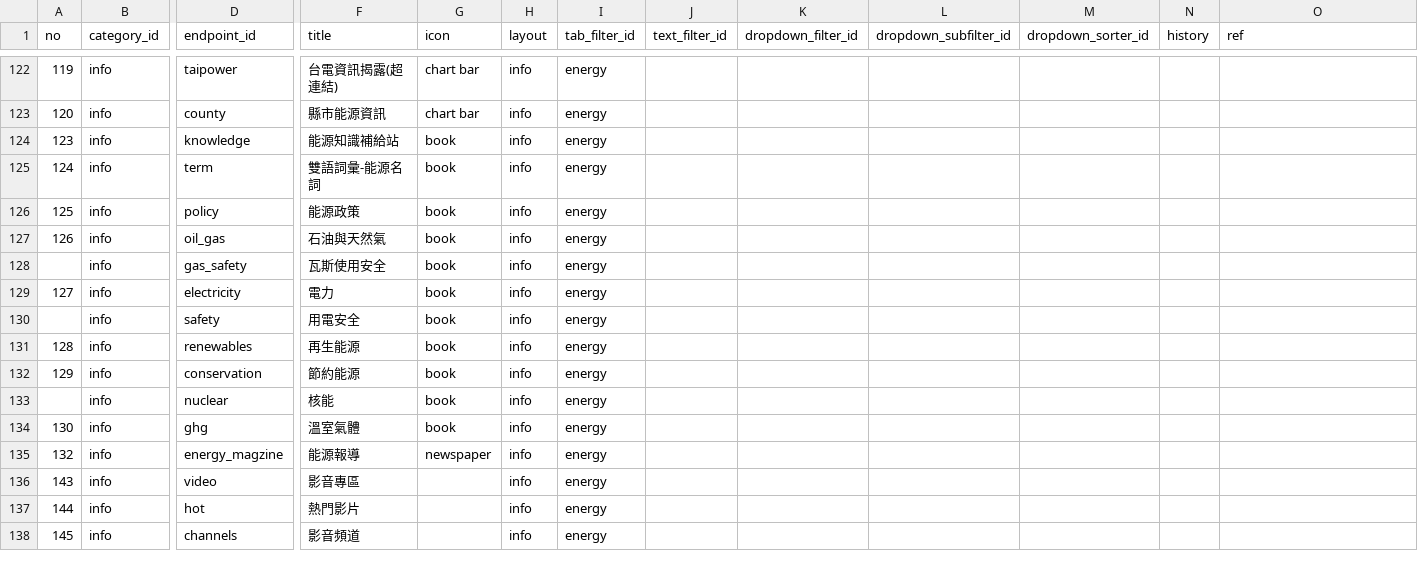
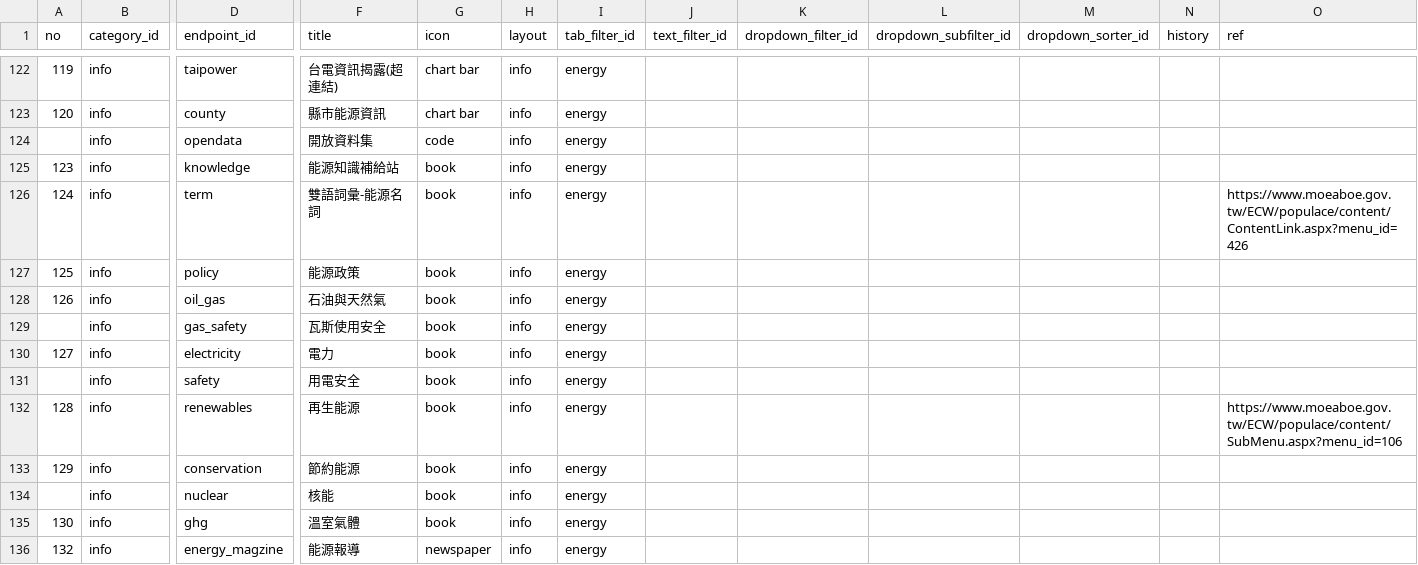
Before and after one commit to ETBlue/moeaboe, a CSV file: src/data/BOE - data - tag.csv, drawn as a sheet; only a part is shown, gaps mark what is left out; the shorter side is filled out with more unchanged rows; addresses are those after the commit; rows hold the shown columns only; the diff names each change by its address in the sheet, - before the commit and + after, or states it on an @@ line.

```diff
--- a/src/data/BOE - data - tag.csv
+++ b/src/data/BOE - data - tag.csv
+row 124:  | info | opendata | 開放資料集 | code | info | energy
-O126 (ref): (empty)
+O126 (ref): https://www.moeaboe.gov.tw/ECW/populace/content/ContentLink.aspx?menu_id=426
-O132 (ref): (empty)
+O132 (ref): https://www.moeaboe.gov.tw/ECW/populace/content/SubMenu.aspx?menu_id=106
```
Also changed, not shown: src/data/BOE - data - content.csv.
